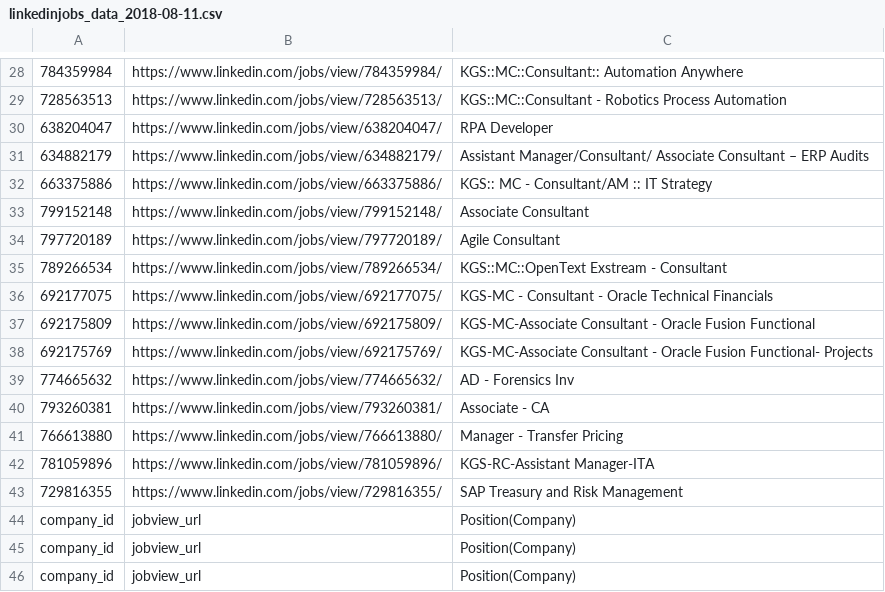
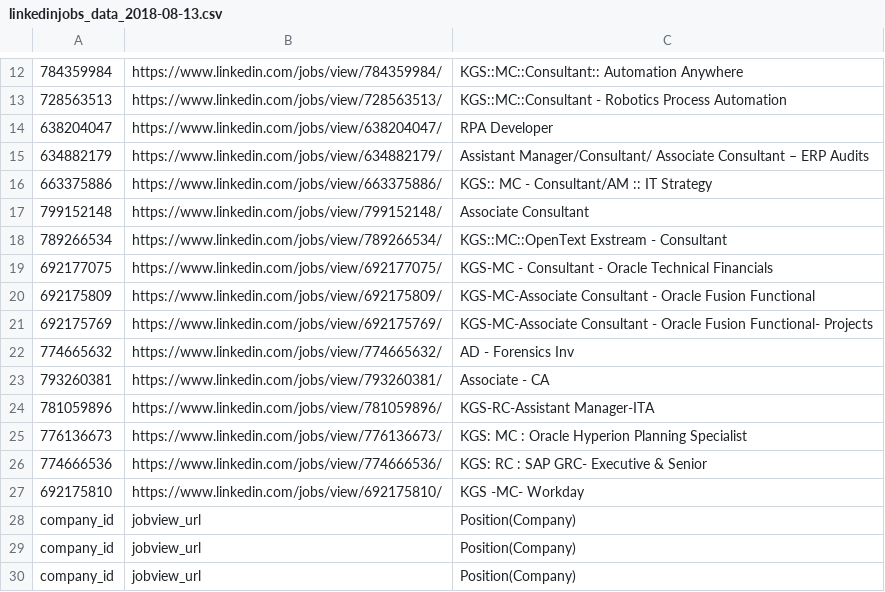
Before and after one commit to headrun/poc237d, a CSV file: KPMG/LinkedIn/LinkedIn/spiders/linkedinjobs_data_2018-08-13.csv (was KPMG/LinkedIn/LinkedIn/spiders/linkedinjobs_data_2018-08-11.csv), drawn as a sheet; only a part is shown, gaps mark what is left out; removed rows and columns are numbered as before the commit, all else as after; the diff covers the shown part only; the diff names each change by its address in the sheet, - before the commit and + after, or states it on an @@ line.

```diff
--- a/KPMG/LinkedIn/LinkedIn/spiders/linkedinjobs_data_2018-08-11.csv
+++ b/KPMG/LinkedIn/LinkedIn/spiders/linkedinjobs_data_2018-08-13.csv
-row 34: 797720189 | https://www.linkedin.com/jobs/view/797720189/ | Agile Consultant
-row 41: 766613880 | https://www.linkedin.com/jobs/view/766613880/ | Manager - Transfer Pricing
-row 43: 729816355 | https://www.linkedin.com/jobs/view/729816355/ | SAP Treasury and Risk Management
+row 25: 776136673 | https://www.linkedin.com/jobs/view/776136673/ | KGS: MC : Oracle Hyperion Planning Specialist
+row 26: 774666536 | https://www.linkedin.com/jobs/view/774666536/ | KGS: RC : SAP GRC- Executive & Senior
+row 27: 692175810 | https://www.linkedin.com/jobs/view/692175810/ | KGS -MC- Workday
```
Also changed, not shown: 16 removed rows and 2 moved rows elsewhere in this file, 4 other files.
